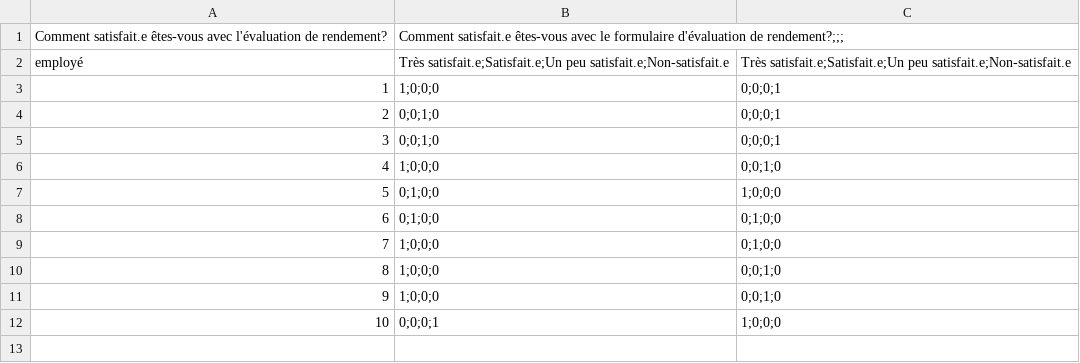
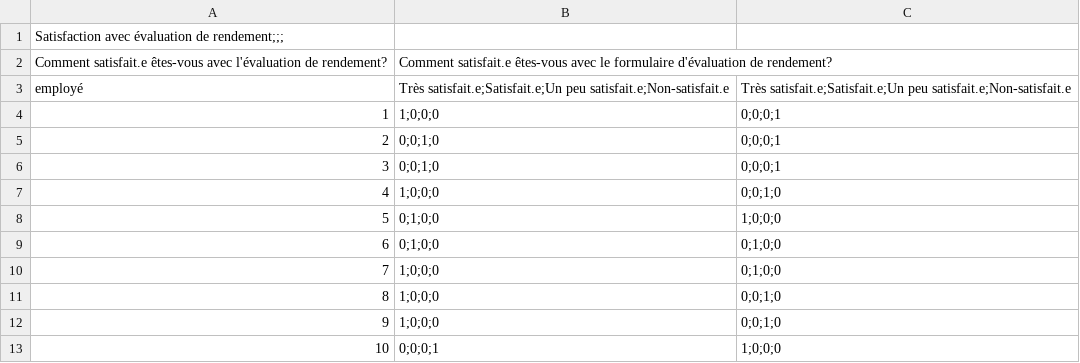
Before and after one commit to cfgt-design/2026-satisfaction-eval, a CSV file: Comité_TestData.csv, drawn as a sheet.

Commit message:
Update Comité_TestData.csv

```diff
--- a/Comité_TestData.csv
+++ b/Comité_TestData.csv
@@ -1,2 +1,3 @@
-Comment satisfait.e êtes-vous avec l'évaluation de rendement?,Comment satisfait.e êtes-vous avec le formulaire d'évaluation de rendement?;;;
+Satisfaction avec évaluation de rendement;;;
+Comment satisfait.e êtes-vous avec l'évaluation de rendement?,Comment satisfait.e êtes-vous avec le formulaire d'évaluation de rendement?
 employé,Très satisfait.e;Satisfait.e;Un peu satisfait.e;Non-satisfait.e,Très satisfait.e;Satisfait.e;Un peu satisfait.e;Non-satisfait.e
```
